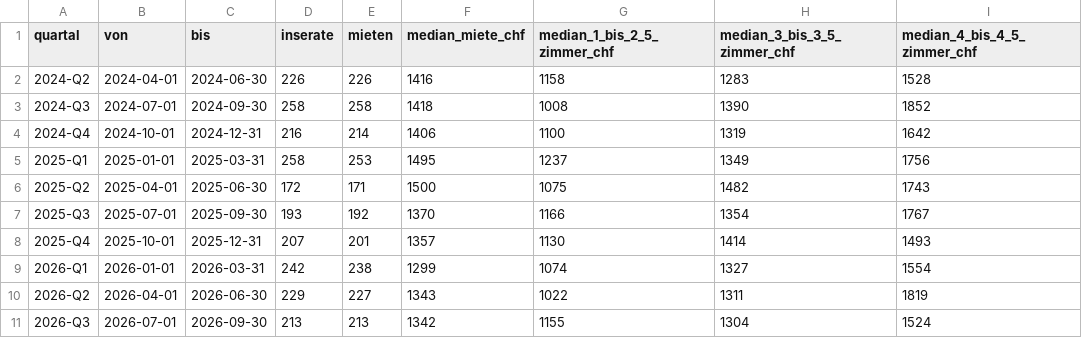
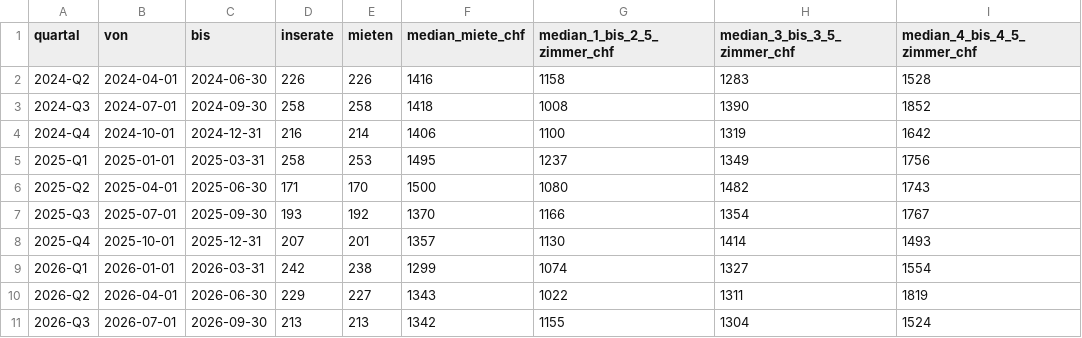
Before and after one commit to al3xand3w0lf/genossenschaftsscout-data, a CSV file: mietindex/stadt-zuerich.csv, drawn as a sheet; only a part is shown; the diff names each change by its address in the sheet, - before the commit and + after, or states it on an @@ line.

Commit message:
Mietindex: Stand 3. Quartal 2026

```diff
--- a/mietindex/stadt-zuerich.csv
+++ b/mietindex/stadt-zuerich.csv
-D6 (inserate): 172
+D6 (inserate): 171
-E6 (mieten): 171
+E6 (mieten): 170
-G6 (median_1_bis_2_5_zimmer_chf): 1075
+G6 (median_1_bis_2_5_zimmer_chf): 1080
```
Also changed, not shown: mietindex/winterthur.csv.
